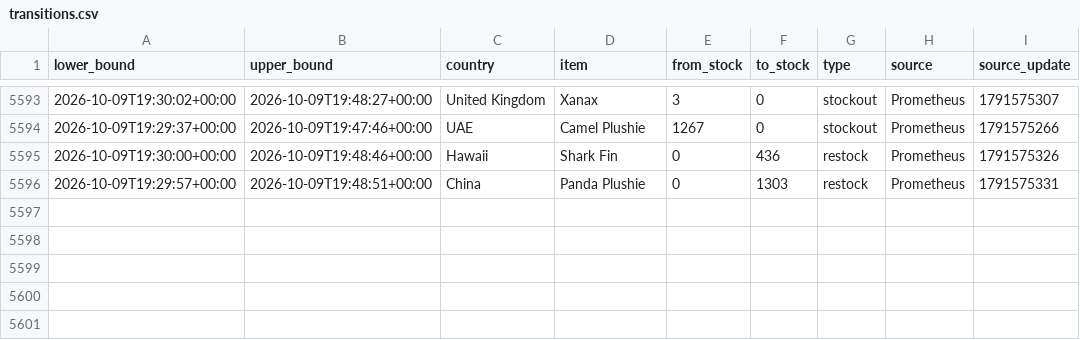
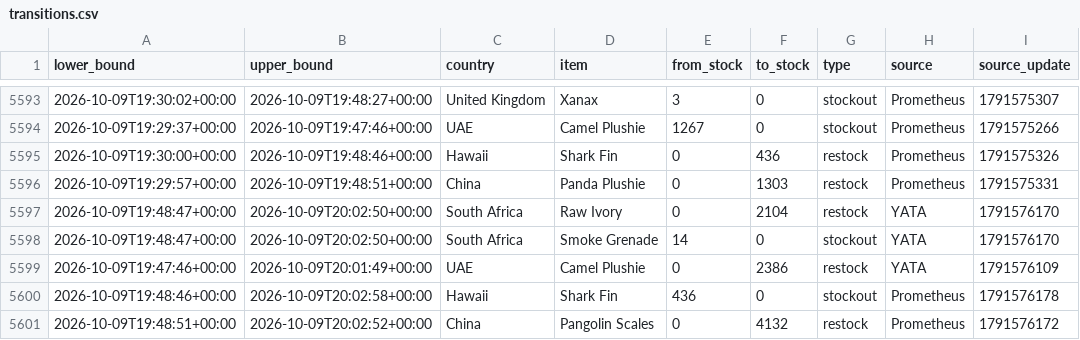
Before and after one commit to hansrsrian/Hans-data-collector, a CSV file: data/transitions.csv, drawn as a sheet; only a part is shown, gaps mark what is left out; the diff names each change by its address in the sheet, - before the commit and + after, or states it on an @@ line.

Commit message:
Data measurement

```diff
--- a/data/transitions.csv
+++ b/data/transitions.csv
+row 5597: 2026-10-09T19:48:47+00:00 | 2026-10-09T20:02:50+00:00 | South Africa | Raw Ivory | 0 | 2104 | restock | YATA | 1791576170
+row 5598: 2026-10-09T19:48:47+00:00 | 2026-10-09T20:02:50+00:00 | South Africa | Smoke Grenade | 14 | 0 | stockout | YATA | 1791576170
+row 5599: 2026-10-09T19:47:46+00:00 | 2026-10-09T20:01:49+00:00 | UAE | Camel Plushie | 0 | 2386 | restock | YATA | 1791576109
+row 5600: 2026-10-09T19:48:46+00:00 | 2026-10-09T20:02:58+00:00 | Hawaii | Shark Fin | 436 | 0 | stockout | Prometheus | 1791576178
+row 5601: 2026-10-09T19:48:51+00:00 | 2026-10-09T20:02:52+00:00 | China | Pangolin Scales | 0 | 4132 | restock | Prometheus | 1791576172
```
Also changed, not shown: data/source_health.csv, 4 other files.
